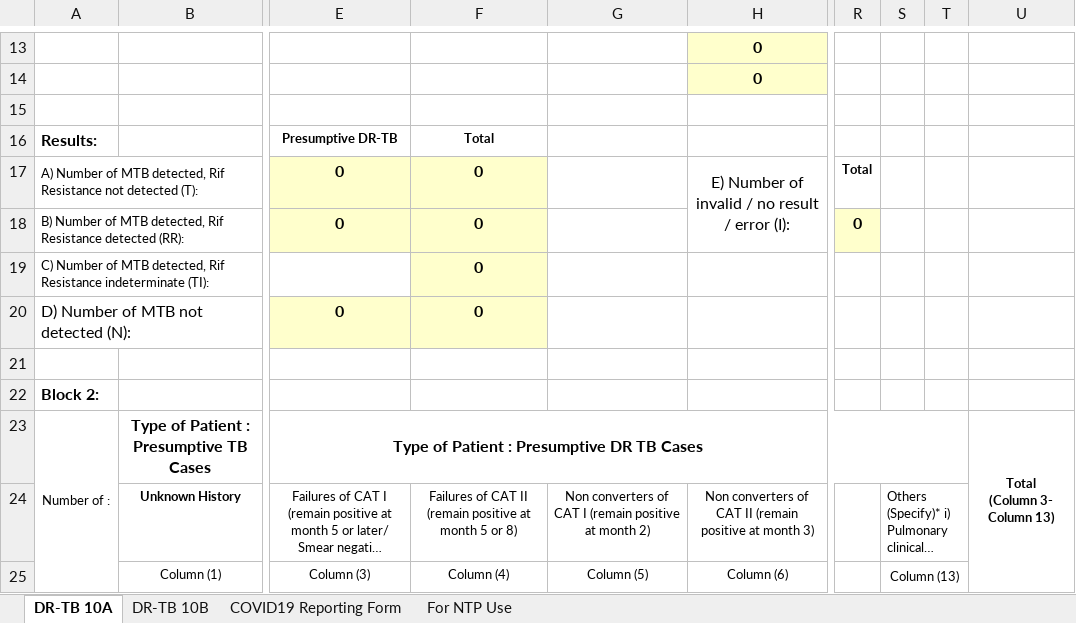
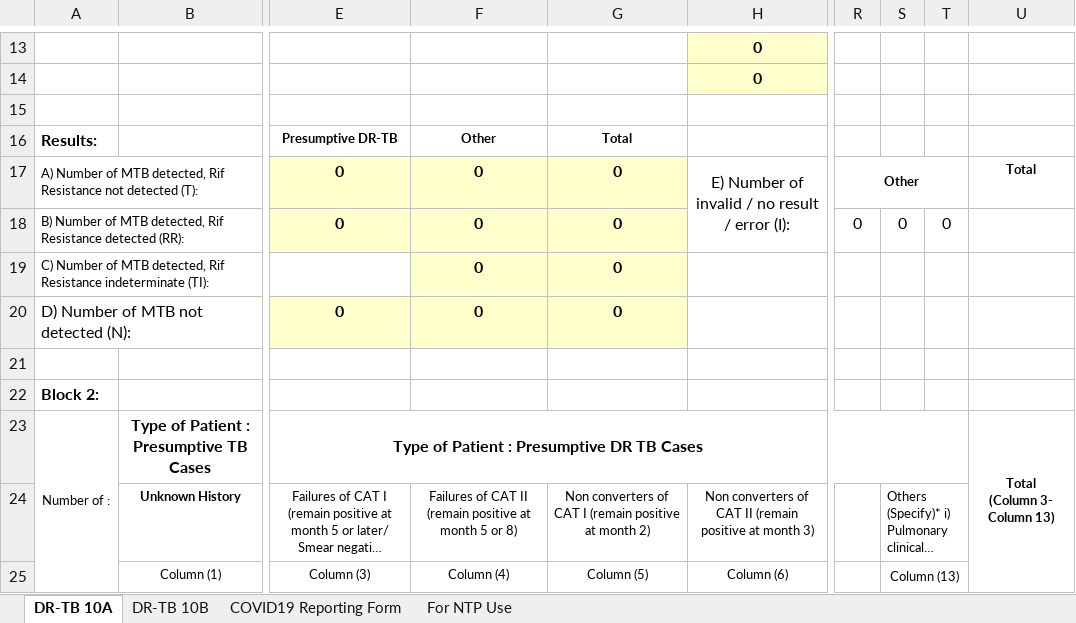
Before and after one commit to RahatSaqib/aspect, an Excel workbook: api/templates/results_10a_10b_covid/en.xlsx, sheet DR-TB 10A, drawn as a sheet; only a part is shown, gaps mark what is left out; long unchanged cells end in …; values as stored, in another font and other column widths than the file's, no borders; the diff names each change by its address in the sheet, - before the commit and + after, or states it on an @@ line.

Commit message:
Showing totals in the 10A 10B Bangladesh report

```diff
--- a/api/templates/results_10a_10b_covid/en.xlsx (sheet DR-TB 10A)
+++ b/api/templates/results_10a_10b_covid/en.xlsx (sheet DR-TB 10A)
-F16: Total
+F16: Other
-G16: (empty)
+G16: Total
-G17:G20: (empty)
+G17:G20: 0
-G17:G20 fill: none
+G17:G20 fill: #FFFFCC
-R17: Total
+R17: Other
+R17:T17 merged
-U17: (empty)
+U17: Total
@@ R18 fill: #FFFFCC → none, bold: on → off @@
-S18: (empty)
+S18: 0
-T18: (empty)
+T18: 0
```
Also changed, not shown: formulas that keep their value, 2 other files.
